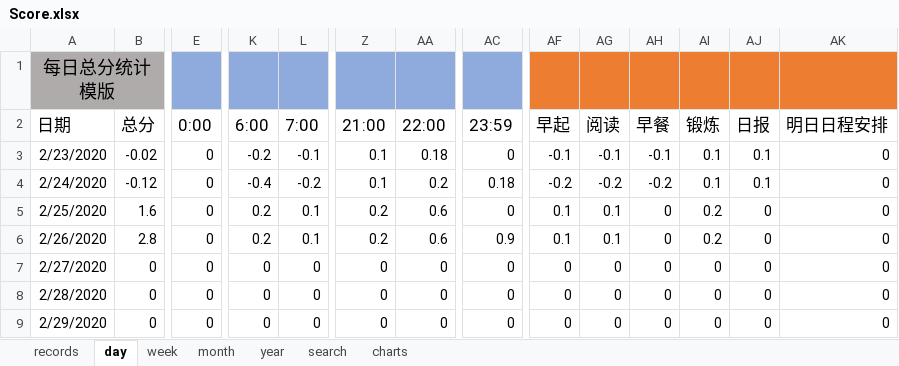
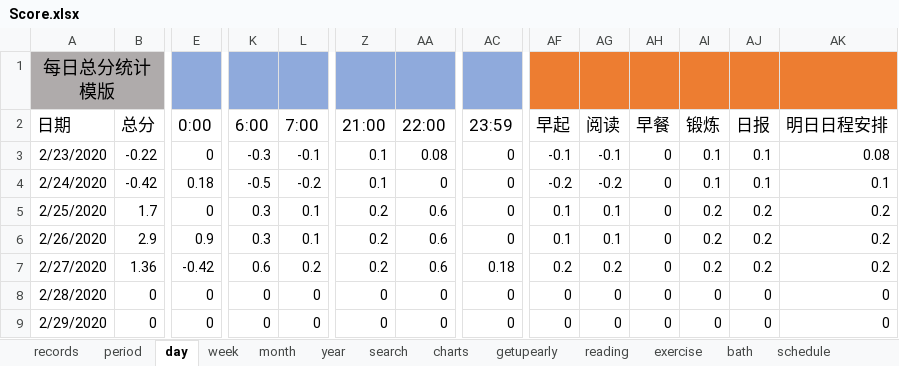
Before and after one commit to Gzhennaxia/Gzhennaxia.github.io, an Excel workbook: source/excel/Score.xlsx, sheet day, drawn as a sheet; only a part is shown, gaps mark what is left out; values as stored, in another font and other column widths than the file's, no borders; charts and pictures and table styles not drawn; the diff names each change by its address in the sheet, - before the commit and + after, or states it on an @@ line.

```diff
--- a/source/excel/Score.xlsx (sheet day)
+++ b/source/excel/Score.xlsx (sheet day)
+sheet tab: period
+sheet tab: getupearly
+sheet tab: reading
+sheet tab: exercise
+sheet tab: bath
+sheet tab: schedule
-B3 (总分): -0.02
+B3 (总分): -0.22
-K3 (6:00): -0.2
+K3 (6:00): -0.3
-AA3 (22:00): 0.18
+AA3 (22:00): 0.08
-AH3 (早餐): -0.1
+AH3 (早餐): 0
-AK3 (明日日程安排): 0
+AK3 (明日日程安排): 0.08
-B4 (总分): -0.12
+B4 (总分): -0.42
-E4 (0:00): 0
+E4 (0:00): 0.18
-K4 (6:00): -0.4
+K4 (6:00): -0.5
-AA4 (22:00): 0.2
+AA4 (22:00): 0
-AC4 (23:59): 0.18
+AC4 (23:59): 0
-AH4 (早餐): -0.2
+AH4 (早餐): 0
-AK4 (明日日程安排): 0
+AK4 (明日日程安排): 0.1
-B5 (总分): 1.6
+B5 (总分): 1.7
-K5:K6 (6:00): 0.2
+K5:K6 (6:00): 0.3
-AJ5:AJ7 (日报): 0
+AJ5:AJ7 (日报): 0.2
-AK5:AK7 (明日日程安排): 0
+AK5:AK7 (明日日程安排): 0.2
-B6 (总分): 2.8
+B6 (总分): 2.9
-E6 (0:00): 0
+E6 (0:00): 0.9
-AC6 (23:59): 0.9
+AC6 (23:59): 0
-B7 (总分): 0
+B7 (总分): 1.36
-E7 (0:00): 0
+E7 (0:00): -0.42
-K7 (6:00): 0
+K7 (6:00): 0.6
-L7 (7:00): 0
+L7 (7:00): 0.2
-Z7 (21:00): 0
+Z7 (21:00): 0.2
-AA7 (22:00): 0
+AA7 (22:00): 0.6
-AC7 (23:59): 0
+AC7 (23:59): 0.18
-AF7 (早起): 0
+AF7 (早起): 0.2
-AG7 (阅读): 0
+AG7 (阅读): 0.2
-AI7 (锻炼): 0
+AI7 (锻炼): 0.2
```
Also changed, not shown: sheet records, sheet search, formulas that keep their value, charts or pictures, 1 other file.
